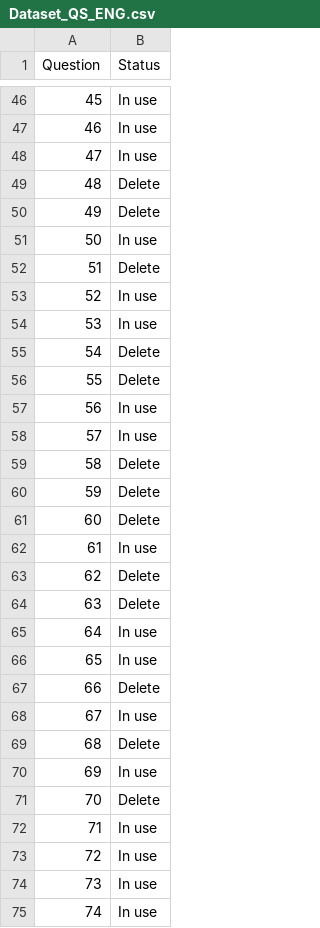
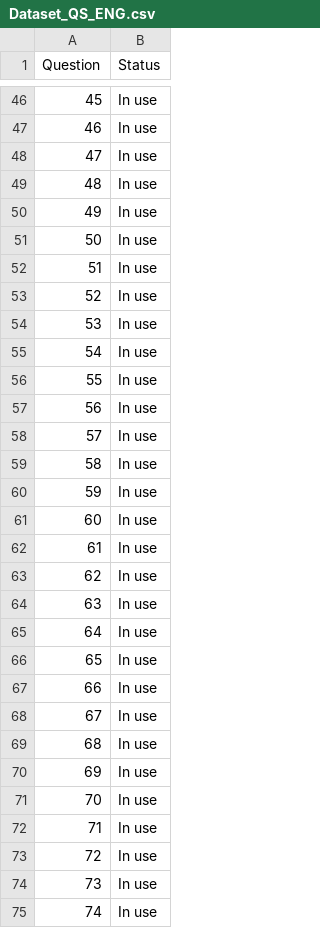
Before and after one commit to Manuel080800/IAE-Psicology, a CSV file: Red neuronal - Test/Dataset_QS_ENG.csv, drawn as a sheet; only a part is shown, gaps mark what is left out; the diff covers the shown part only.

```diff
--- a/Red neuronal - Test/Dataset_QS_ENG.csv
+++ b/Red neuronal - Test/Dataset_QS_ENG.csv
@@ -48,25 +48,25 @@ Question,Status
 47,In use
-48,Delete
-49,Delete
+48,In use
+49,In use
 50,In use
-51,Delete
+51,In use
 52,In use
 53,In use
-54,Delete
-55,Delete
+54,In use
+55,In use
 56,In use
 57,In use
-58,Delete
-59,Delete
-60,Delete
+58,In use
+59,In use
+60,In use
 61,In use
-62,Delete
-63,Delete
+62,In use
+63,In use
 64,In use
 65,In use
-66,Delete
+66,In use
 67,In use
-68,Delete
+68,In use
 69,In use
-70,Delete
+70,In use
 71,In use
```
Also changed, not shown: 27 edited cells elsewhere in this file, 3 other files.
